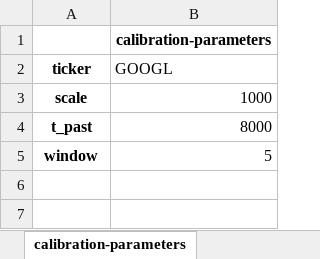
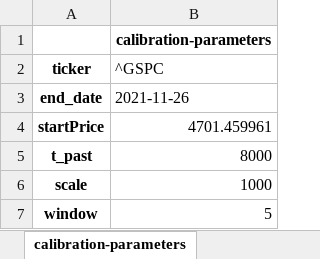
Before and after one commit to dynamic-trading-RL/dynamic-trading, an Excel workbook: data/calibration_parameters.xlsx, sheet calibration-parameters, drawn as a sheet; values as stored, in another font and other column widths than the file's, no borders; the diff names each change by its address in the sheet, - before the commit and + after, or states it on an @@ line.

```diff
--- a/data/calibration_parameters.xlsx (sheet calibration-parameters)
+++ b/data/calibration_parameters.xlsx (sheet calibration-parameters)
-B2: GOOGL
+B2: ^GSPC
+row 3: end_date | 2021-11-26
+row 4: startPrice | 4701.459961
@@ row 4 moved to row 5: t_past @@
```
Also changed, not shown: data/factor_calibrations.xlsx, data/return_calibrations.xlsx, 51 other files.
